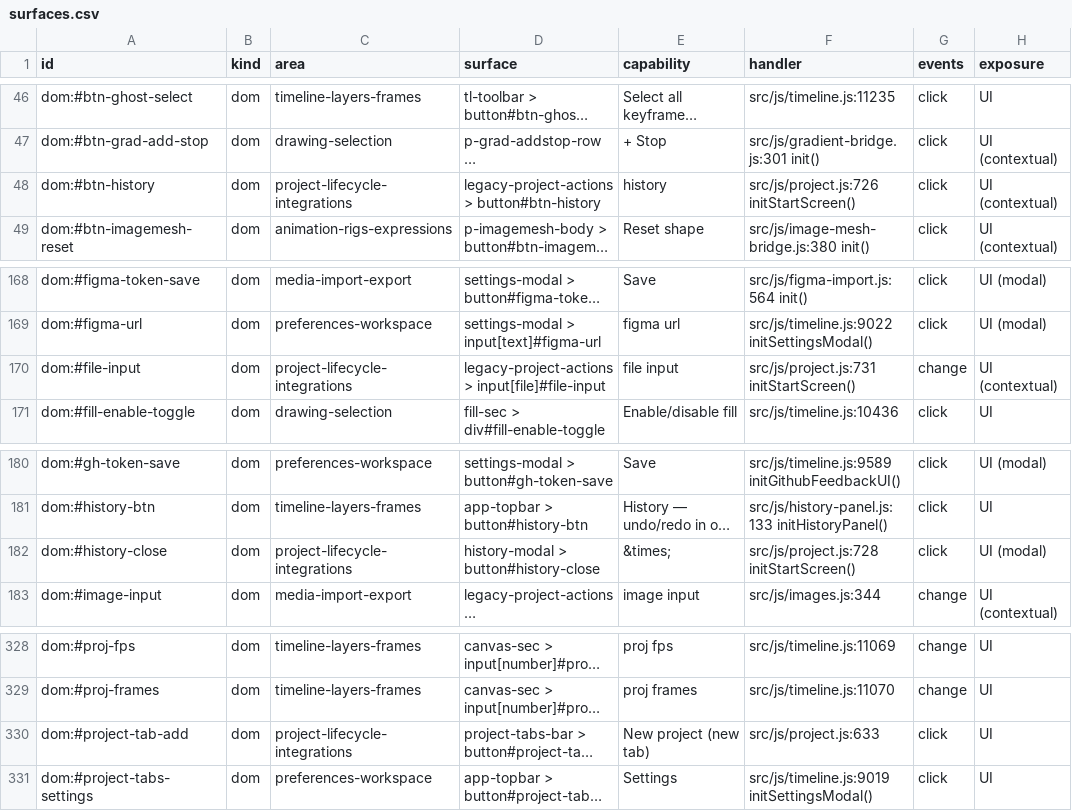
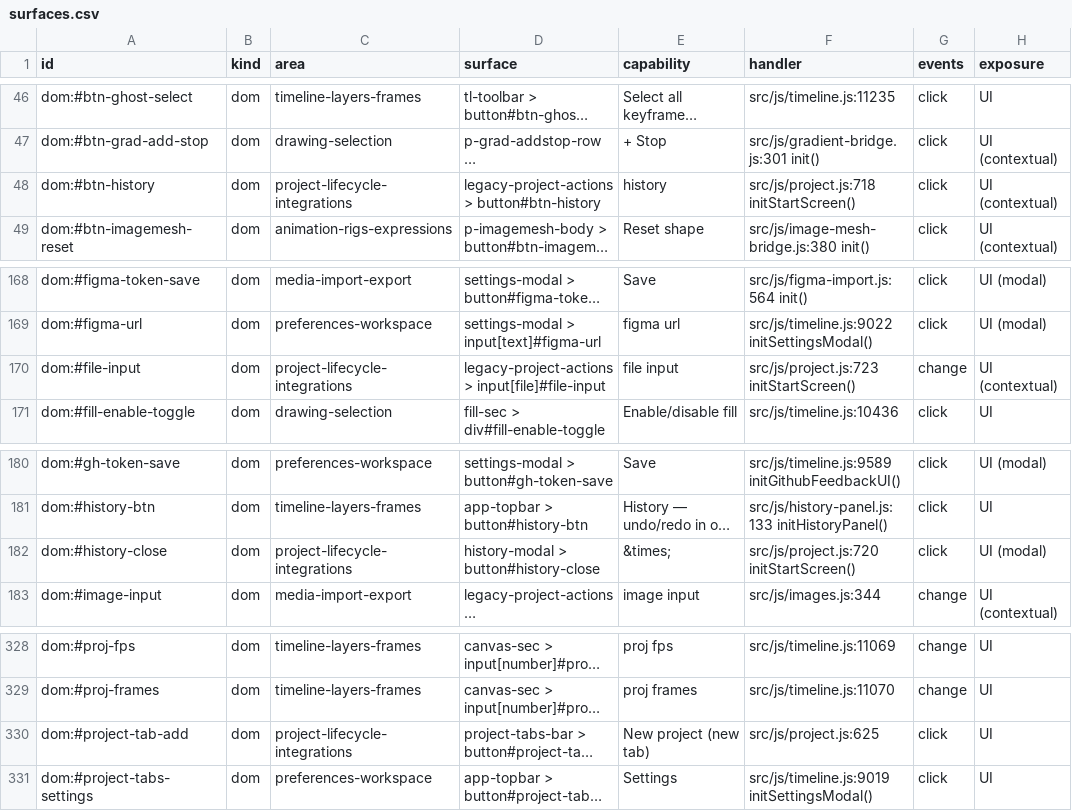
Before and after one commit to mysteropodes/nemo, a CSV file: engineering/inventory/surfaces.csv, drawn as a sheet; only a part is shown, gaps mark what is left out; long unchanged cells end in …; the diff covers the shown part only; the diff names each change by its address in the sheet, - before the commit and + after, or states it on an @@ line.

Commit message:
refactor(P29): extract the native project write adapter (#1306)
Moves writeProjectTo's filesystem block into src/js/adapters/project-native-save.js behind writeTextFile/rename/remove ports. Serialization, path/name, recents, dirty tracking and autosave stay with the caller. The catch-branch torn-write limitation is preserved as pre-existing debt, now pinned by tests instead of only described in a comment.

Closes #1031.

Reviewed by Fizz (a30564d8) at 10b33ac: check 13/13, test 900/898/0/2, extraction verified against the pre-P29 inline block, .saving literal now single-sourced.

```diff
--- a/engineering/inventory/surfaces.csv
+++ b/engineering/inventory/surfaces.csv
-F48 (handler): src/js/project.js:726 initStartScreen()
+F48 (handler): src/js/project.js:718 initStartScreen()
-F170 (handler): src/js/project.js:731 initStartScreen()
+F170 (handler): src/js/project.js:723 initStartScreen()
-F182 (handler): src/js/project.js:728 initStartScreen()
+F182 (handler): src/js/project.js:720 initStartScreen()
-F330 (handler): src/js/project.js:633
+F330 (handler): src/js/project.js:625
```
Also changed, not shown: 14 edited cells elsewhere in this file, 9 other files.
